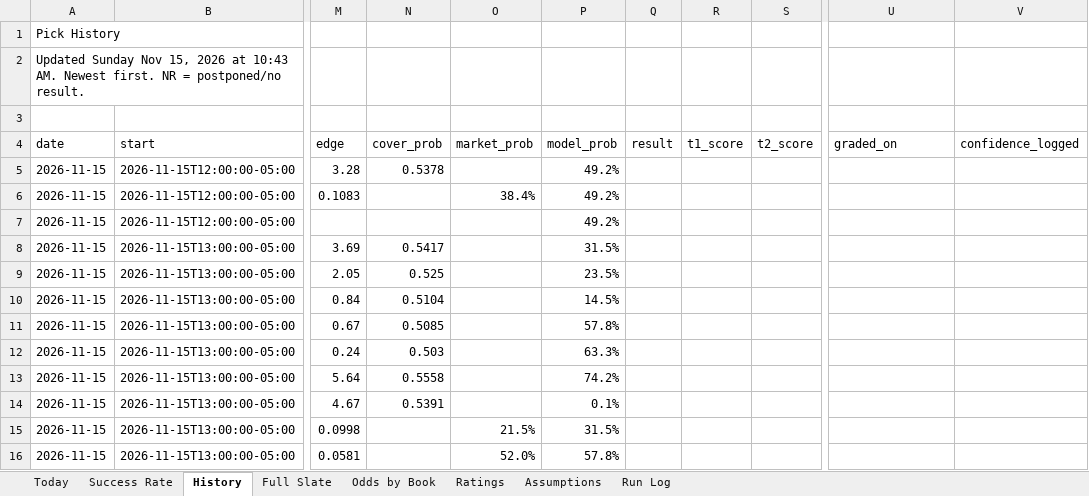
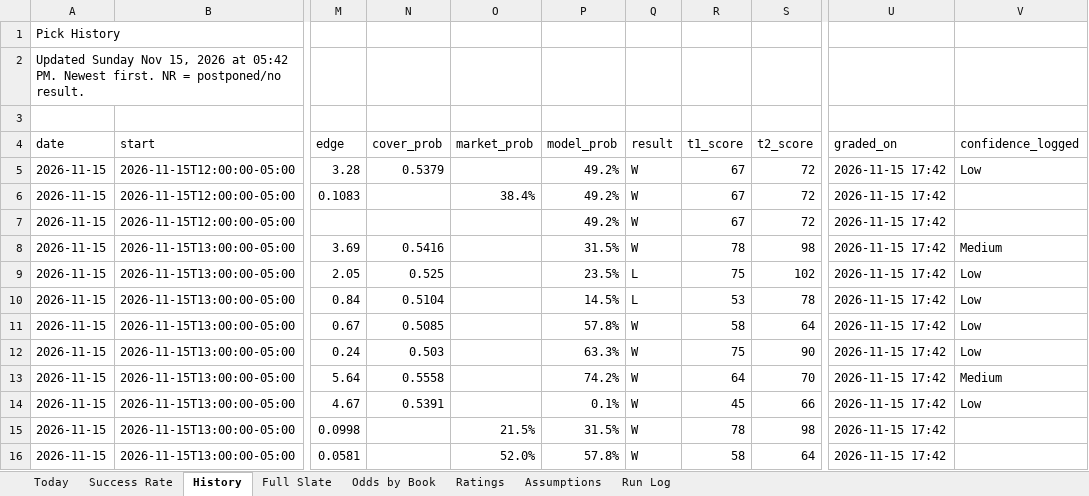
Before and after one commit to coltenmorris/ncaam-model, an Excel workbook: docs/NCAAM_Dashboard.xlsx, sheet History, drawn as a sheet; only a part is shown, gaps mark what is left out; values as stored, in another font and other column widths than the file's, no cell formats; the diff covers the shown part only; the diff names each change by its address in the sheet, - before the commit and + after, or states it on an @@ line.

```diff
--- a/docs/NCAAM_Dashboard.xlsx (sheet History)
+++ b/docs/NCAAM_Dashboard.xlsx (sheet History)
-A2 (date): …2026 at 10:43 AM. Newest first.…
+A2 (date): …2026 at 05:42 PM. Newest first.…
-N5 (cover_prob): 0.5378
+N5 (cover_prob): 0.5379
-Q5:Q8 (result): (empty)
+Q5:Q8 (result): W
-R5:R7 (t1_score): (empty)
+R5:R7 (t1_score): 67
-S5:S7 (t2_score): (empty)
+S5:S7 (t2_score): 72
-U5:U16 (graded_on): (empty)
+U5:U16 (graded_on): 2026-11-15 17:42
-V5 (confidence_logged): (empty)
+V5 (confidence_logged): Low
-N8 (cover_prob): 0.5417
+N8 (cover_prob): 0.5416
-R8 (t1_score): (empty)
+R8 (t1_score): 78
-S8 (t2_score): (empty)
+S8 (t2_score): 98
-V8 (confidence_logged): (empty)
+V8 (confidence_logged): Medium
-Q9:Q10 (result): (empty)
+Q9:Q10 (result): L
-R9 (t1_score): (empty)
+R9 (t1_score): 75
-S9 (t2_score): (empty)
+S9 (t2_score): 102
-V9:V12 (confidence_logged): (empty)
+V9:V12 (confidence_logged): Low
-R10 (t1_score): (empty)
+R10 (t1_score): 53
-S10 (t2_score): (empty)
+S10 (t2_score): 78
-Q11:Q16 (result): (empty)
+Q11:Q16 (result): W
-R11 (t1_score): (empty)
+R11 (t1_score): 58
-S11 (t2_score): (empty)
+S11 (t2_score): 64
-R12 (t1_score): (empty)
+R12 (t1_score): 75
-S12 (t2_score): (empty)
+S12 (t2_score): 90
-R13 (t1_score): (empty)
+R13 (t1_score): 64
-S13 (t2_score): (empty)
+S13 (t2_score): 70
-V13 (confidence_logged): (empty)
+V13 (confidence_logged): Medium
-R14 (t1_score): (empty)
+R14 (t1_score): 45
-S14 (t2_score): (empty)
+S14 (t2_score): 66
-V14 (confidence_logged): (empty)
+V14 (confidence_logged): Low
-R15 (t1_score): (empty)
+R15 (t1_score): 78
-S15 (t2_score): (empty)
+S15 (t2_score): 98
-R16 (t1_score): (empty)
+R16 (t1_score): 58
-S16 (t2_score): (empty)
+S16 (t2_score): 64
```
Also changed, not shown: 1 added row and 220 edited cells elsewhere in this sheet, sheet Ratings, sheet Full Slate, sheet Today, sheet Odds by Book, sheet Success Rate, sheet Run Log, cell formats, charts or pictures, 8 other files.
